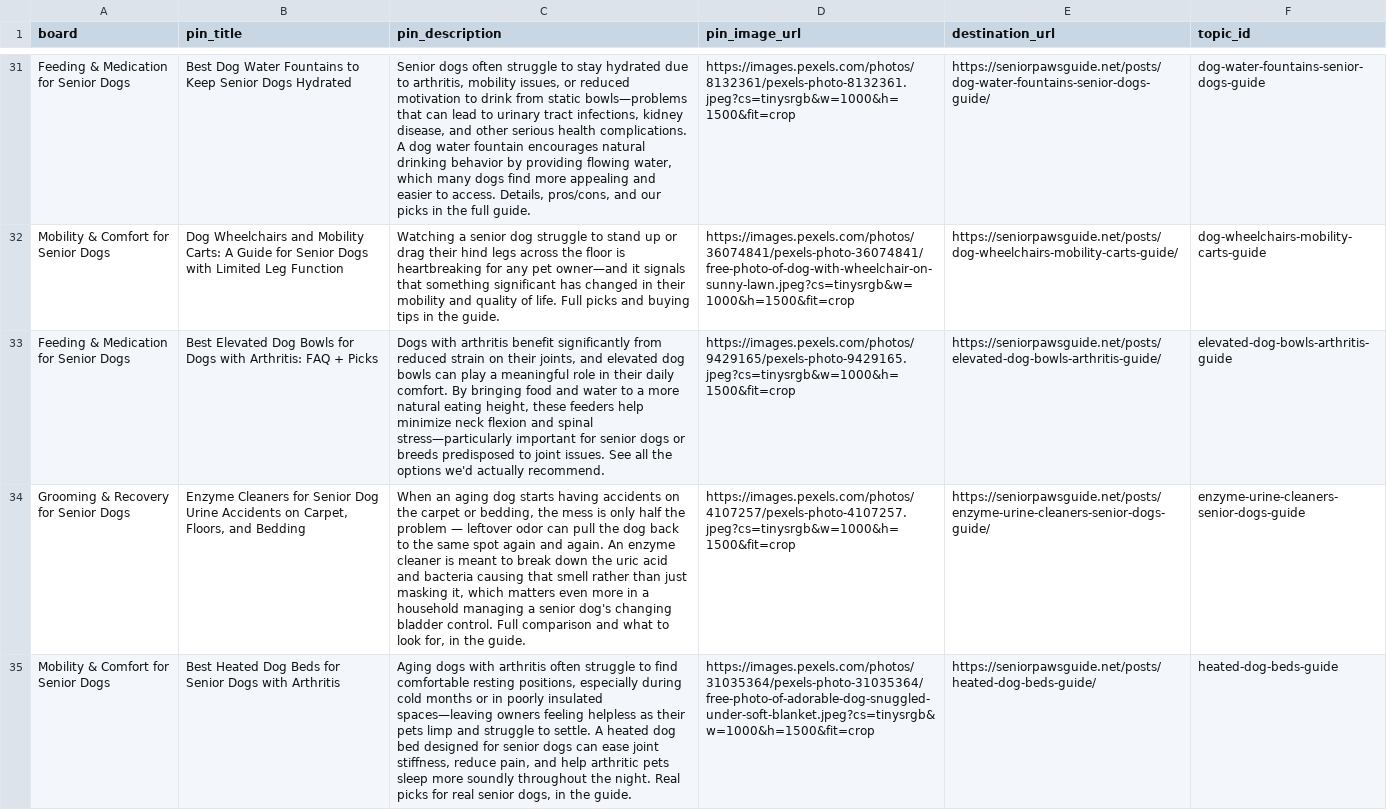
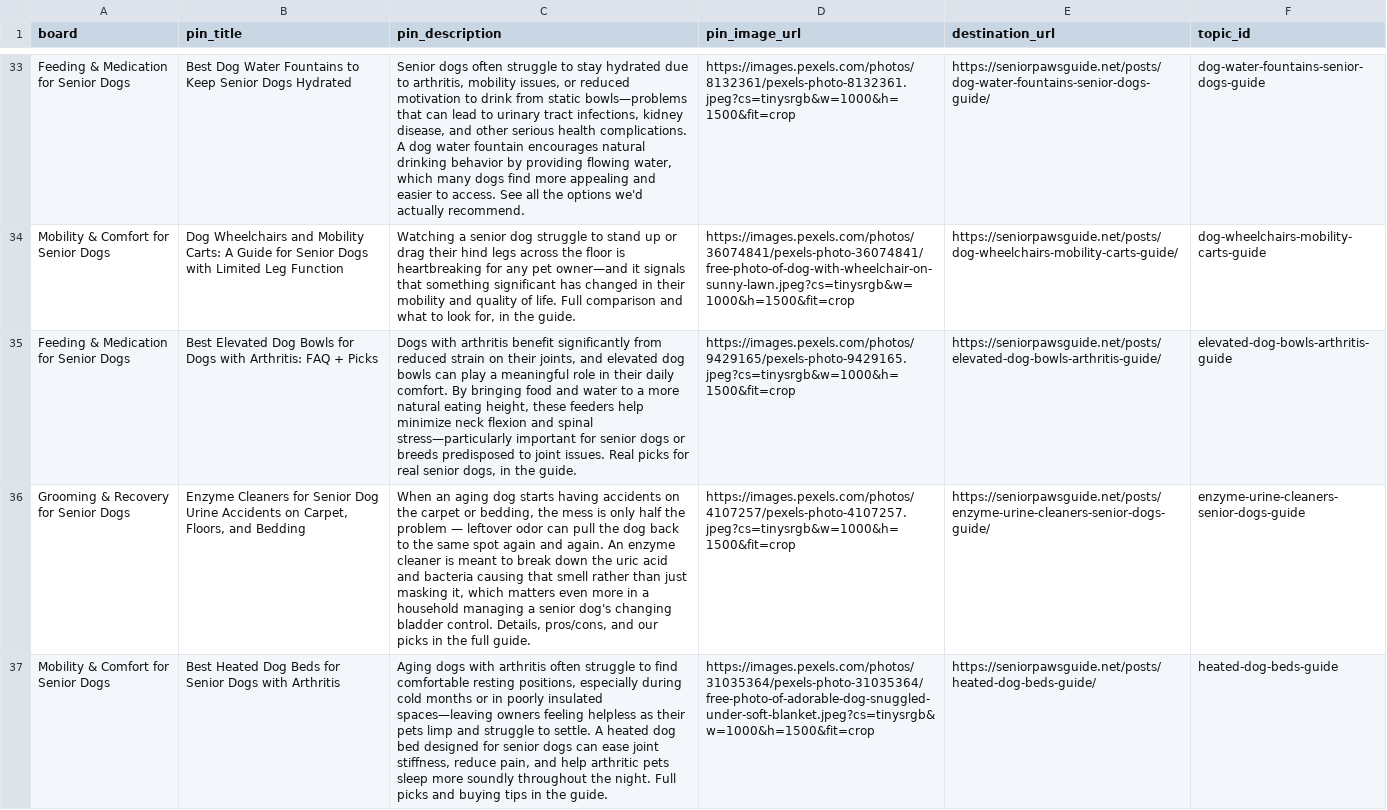
Before and after one commit to wontelaar/senior-paws-guide, a CSV file: data/pinterest-launch-plan.csv, drawn as a sheet; only a part is shown, gaps mark what is left out; addresses are those after the commit; the diff covers the shown part only; the diff names each change by its address in the sheet, - before the commit and + after, or states it on an @@ line.

```diff
--- a/data/pinterest-launch-plan.csv
+++ b/data/pinterest-launch-plan.csv
-C33 (pin_description): …to access. Details, pros/cons, and our picks in the full guide.
+C33 (pin_description): …to access. See all the options we'd actually recommend.
-C34 (pin_description): …life. Full picks and buying tips in the…
+C34 (pin_description): …life. Full comparison and what to look for, in the…
-C35 (pin_description): …joint issues. See all the options we'd actually recommend.
+C35 (pin_description): …joint issues. Real picks for real senior dogs, in the guide.
-C36 (pin_description): …bladder control. Full comparison and what to look for, in the guide.
+C36 (pin_description): …bladder control. Details, pros/cons, and our picks in the full guide.
-C37 (pin_description): …the night. Real picks for real senior dogs, in the…
+C37 (pin_description): …the night. Full picks and buying tips in the…
```
Also changed, not shown: 2 added rows and 38 edited cells elsewhere in this file.
